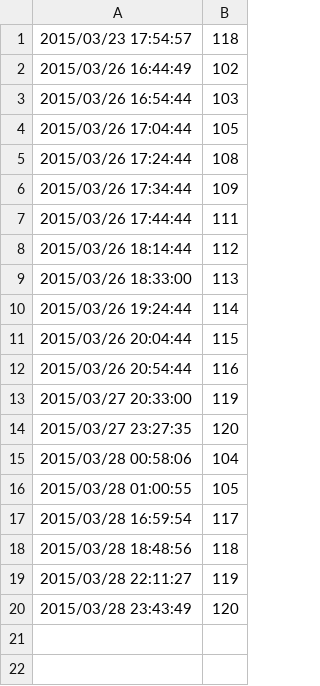
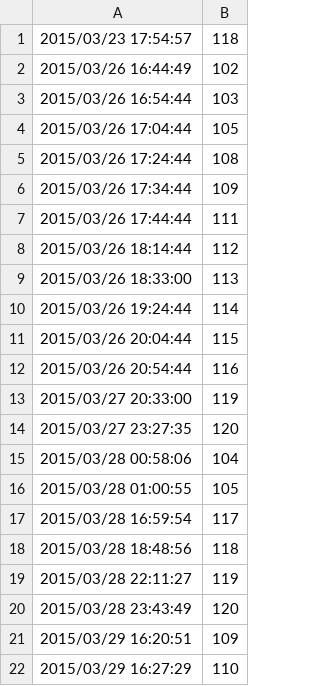
Before and after one commit to WojciechZankowski/Loombard, a CSV file: CrystalDiskInfoPortable/Data/Smart/ST1000DM003-1CH162Z1D72WM1/01.csv, drawn as a sheet.

```diff
--- a/CrystalDiskInfoPortable/Data/Smart/ST1000DM003-1CH162Z1D72WM1/01.csv
+++ b/CrystalDiskInfoPortable/Data/Smart/ST1000DM003-1CH162Z1D72WM1/01.csv
@@ -20 +20,3 @@
 2015/03/28 23:43:49,120
+2015/03/29 16:20:51,109
+2015/03/29 16:27:29,110
```
Also changed, not shown: CrystalDiskInfoPortable/Data/Smart/ST1000DM003-1CH162Z1D72WM1/BE.csv, CrystalDiskInfoPortable/Data/Smart/ST1000DM003-1CH162Z1D72WM1/C2.csv, 12 other files.
